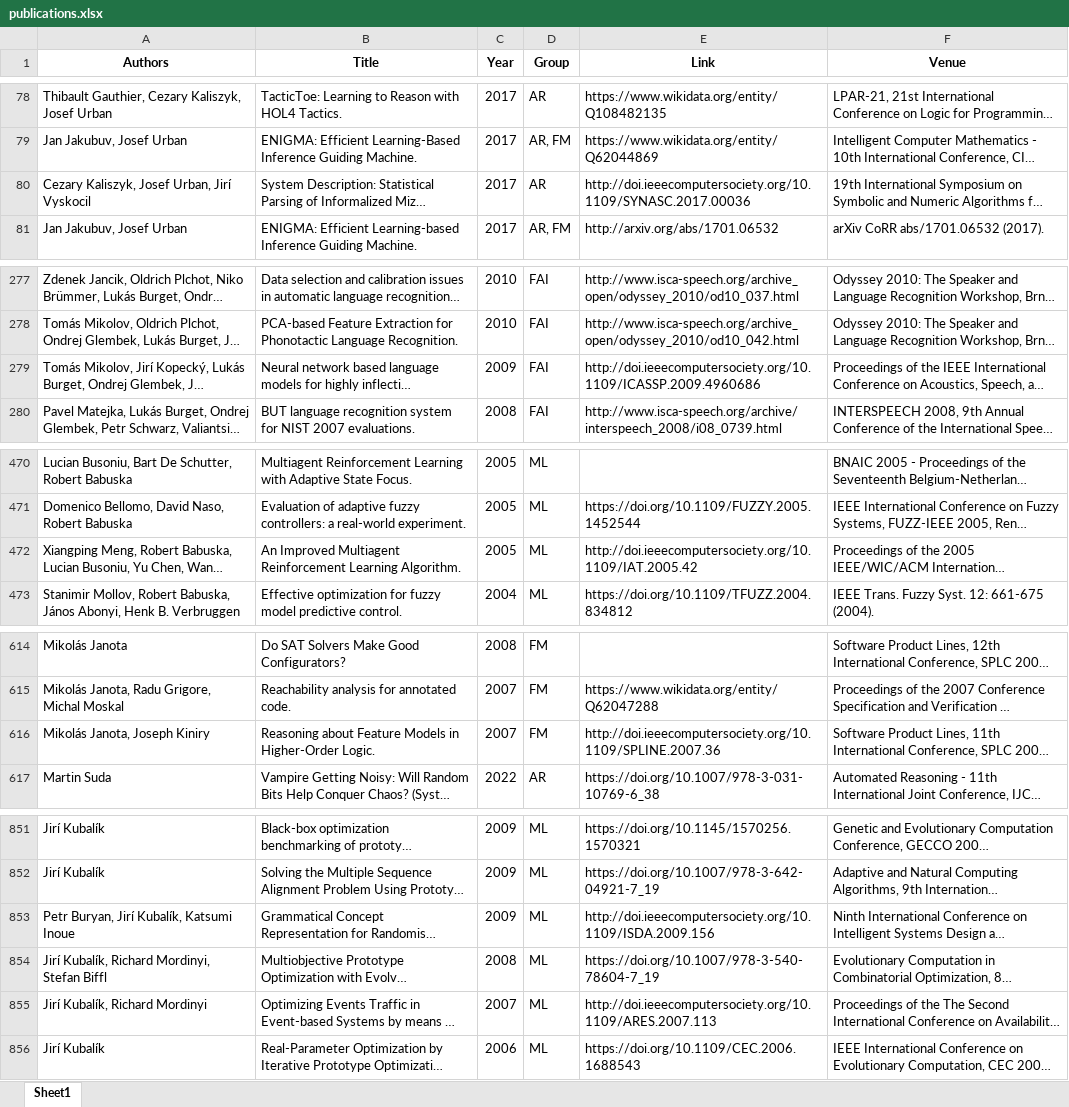
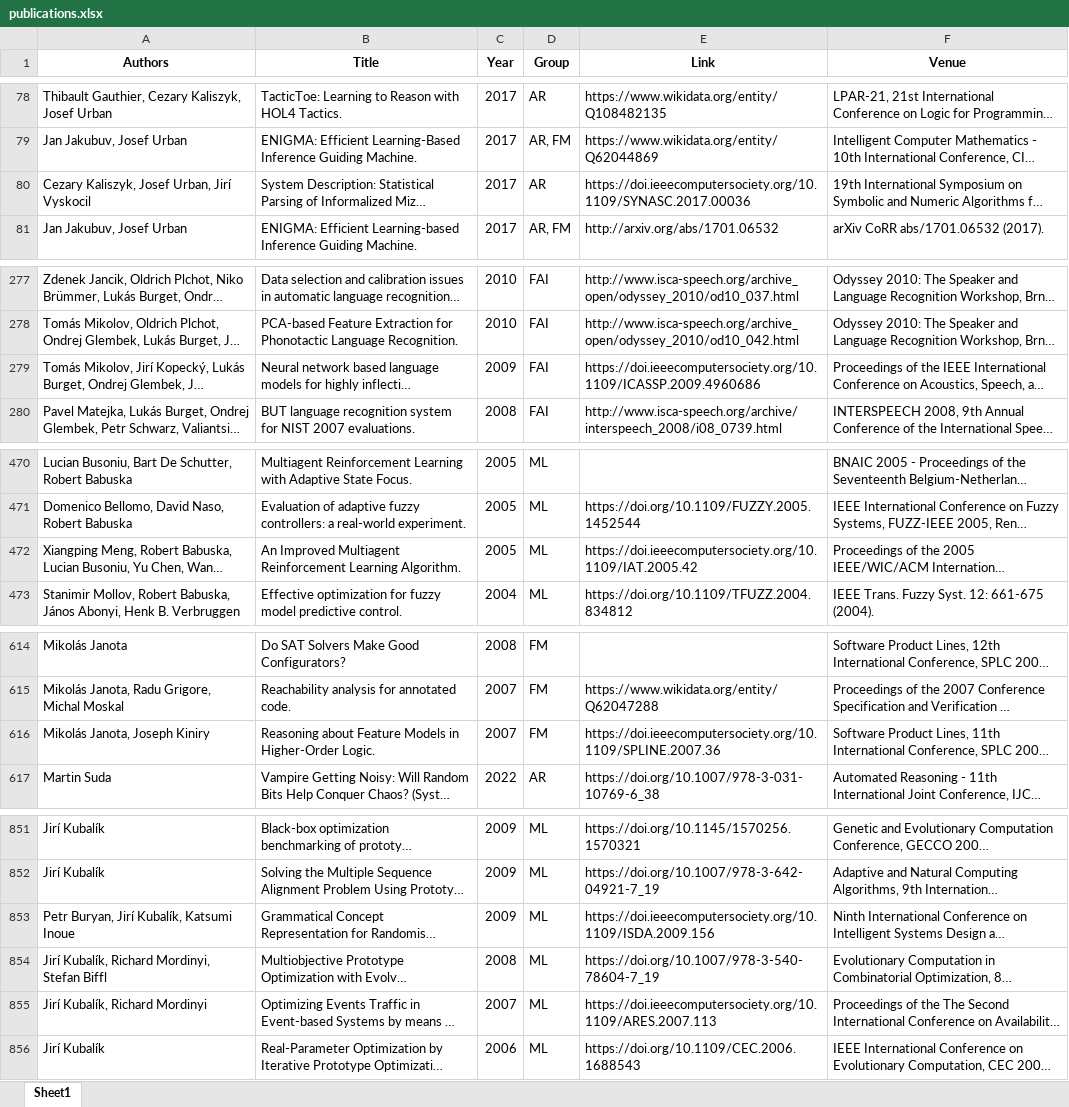
Before and after one commit to ai4reason/ai4reason.github.io, an Excel workbook: docs/download/publications.xlsx, sheet Sheet1, drawn as a sheet; only a part is shown, gaps mark what is left out; long unchanged cells end in …; values as stored, in another font and other column widths than the file's, no borders; the diff covers the shown part only; the diff names each change by its address in the sheet, - before the commit and + after, or states it on an @@ line.

```diff
--- a/docs/download/publications.xlsx (sheet Sheet1)
+++ b/docs/download/publications.xlsx (sheet Sheet1)
-E80 (Link): http://doi.ieeecomputersociety.org/10.1109/SYNASC.2017.00036
+E80 (Link): https://doi.ieeecomputersociety.org/10.1109/SYNASC.2017.00036
-E279 (Link): http://doi.ieeecomputersociety.org/10.1109/ICASSP.2009.4960686
+E279 (Link): https://doi.ieeecomputersociety.org/10.1109/ICASSP.2009.4960686
-E472 (Link): http://doi.ieeecomputersociety.org/10.1109/IAT.2005.42
+E472 (Link): https://doi.ieeecomputersociety.org/10.1109/IAT.2005.42
-E616 (Link): http://doi.ieeecomputersociety.org/10.1109/SPLINE.2007.36
+E616 (Link): https://doi.ieeecomputersociety.org/10.1109/SPLINE.2007.36
-E853 (Link): http://doi.ieeecomputersociety.org/10.1109/ISDA.2009.156
+E853 (Link): https://doi.ieeecomputersociety.org/10.1109/ISDA.2009.156
-E855 (Link): http://doi.ieeecomputersociety.org/10.1109/ARES.2007.113
+E855 (Link): https://doi.ieeecomputersociety.org/10.1109/ARES.2007.113
```
Also changed, not shown: 2 edited cells elsewhere in this sheet, 2 other files.
